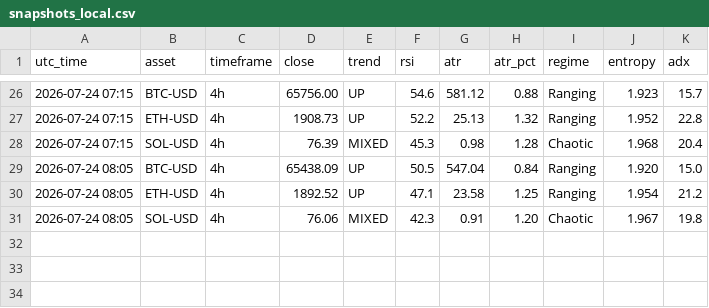
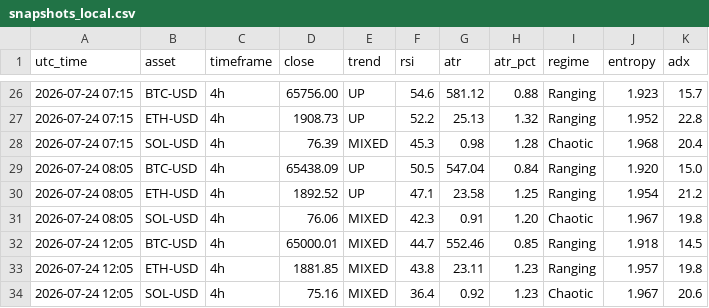
Before and after one commit to zargul123/zar-x, a CSV file: journal/snapshots_local.csv, drawn as a sheet; only a part is shown, gaps mark what is left out; the diff names each change by its address in the sheet, - before the commit and + after, or states it on an @@ line.

```diff
--- a/journal/snapshots_local.csv
+++ b/journal/snapshots_local.csv
+row 32: 2026-07-24 12:05 | BTC-USD | 4h | 65000.01 | MIXED | 44.7 | 552.46 | 0.85 | Ranging | 1.918 | 14.5
+row 33: 2026-07-24 12:05 | ETH-USD | 4h | 1881.85 | MIXED | 43.8 | 23.11 | 1.23 | Ranging | 1.957 | 19.8
+row 34: 2026-07-24 12:05 | SOL-USD | 4h | 75.16 | MIXED | 36.4 | 0.92 | 1.23 | Chaotic | 1.967 | 20.6
```
